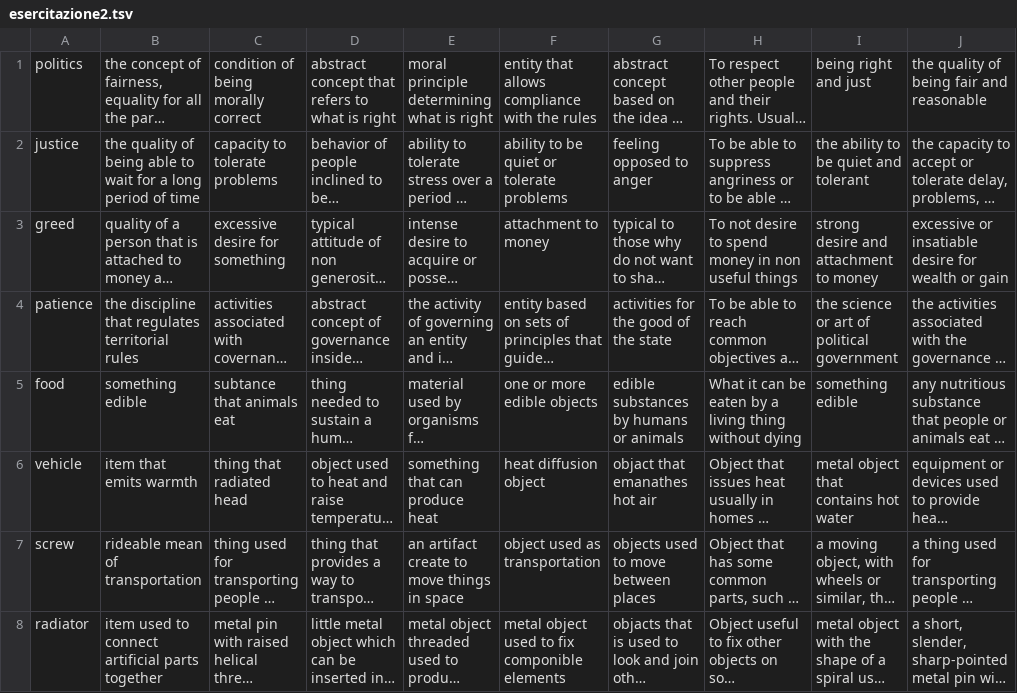
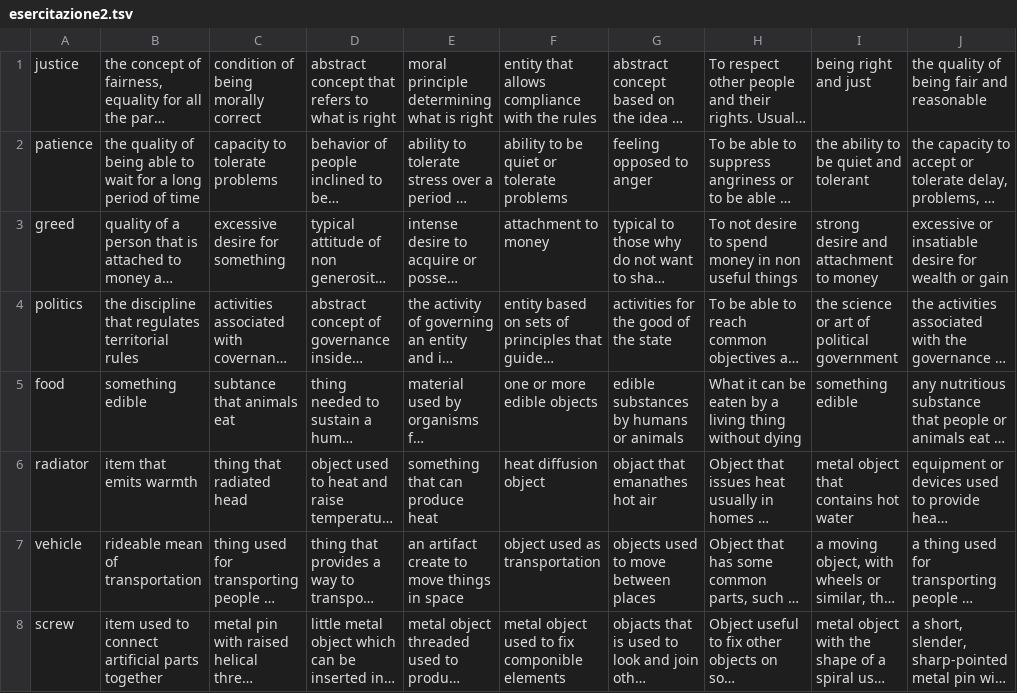
Before and after one commit to carloalbertobarbano/TLN, a TSV file: content-to-form/esercitazione2.tsv, drawn as a sheet; only a part is shown; long unchanged cells end in …; the diff names each change by its address in the sheet, - before the commit and + after, or states it on an @@ line.

Commit message:
most frequent domains as form - baseline

```diff
--- a/content-to-form/esercitazione2.tsv
+++ b/content-to-form/esercitazione2.tsv
-A1: politics
+A1: justice
-A2: justice
+A2: patience
-A4: patience
+A4: politics
-A6: vehicle
+A6: radiator
-A7: screw
+A7: vehicle
-A8: radiator
+A8: screw
```
Also changed, not shown: 1 other file.
